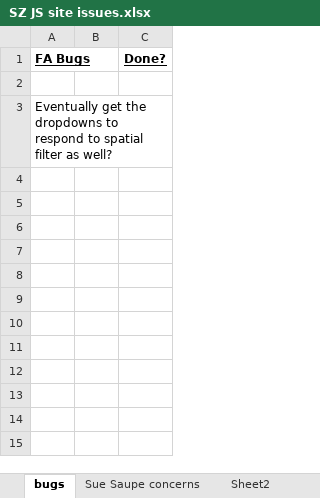
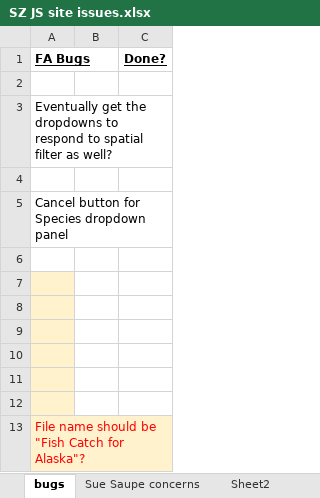
Before and after one commit to JimNoel/ShoreZoneDev_June2024, an Excel workbook: Docs/SZ JS site issues.xlsx, sheet bugs, drawn as a sheet; values as stored, in another font and other column widths than the file's, no borders; charts and pictures not drawn; the diff names each change by its address in the sheet, - before the commit and + after, or states it on an @@ line.

```diff
--- a/Docs/SZ JS site issues.xlsx (sheet bugs)
+++ b/Docs/SZ JS site issues.xlsx (sheet bugs)
+row 4: (empty)
+row 5: Cancel button for Species dropdown panel
+row 6: (empty)
+row 7: (empty)
+row 8: (empty)
+row 9: (empty)
+row 10: (empty)
+row 11: (empty)
+row 12: (empty)
+row 13: File name should be "Fish Catch for Alaska"?
```
Also changed, not shown: charts or pictures, 5 other files.
